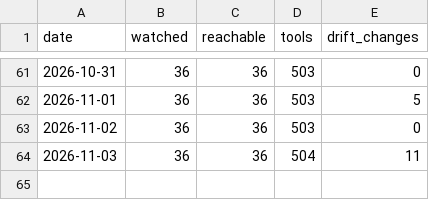
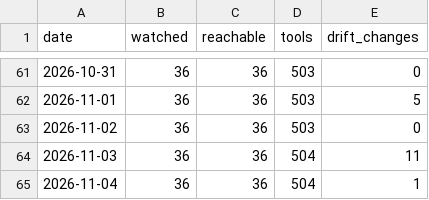
Before and after one commit to dit4e/toolprint-watch, a CSV file: observations.csv, drawn as a sheet; only a part is shown, gaps mark what is left out.

Commit message:
watch 2026-11-04: 1 change(s) observed

```diff
--- a/observations.csv
+++ b/observations.csv
@@ -64 +64,2 @@ date,watched,reachable,tools,drift_changes
 2026-11-03,36,36,504,11
+2026-11-04,36,36,504,1
```
Also changed, not shown: 4 other files.
